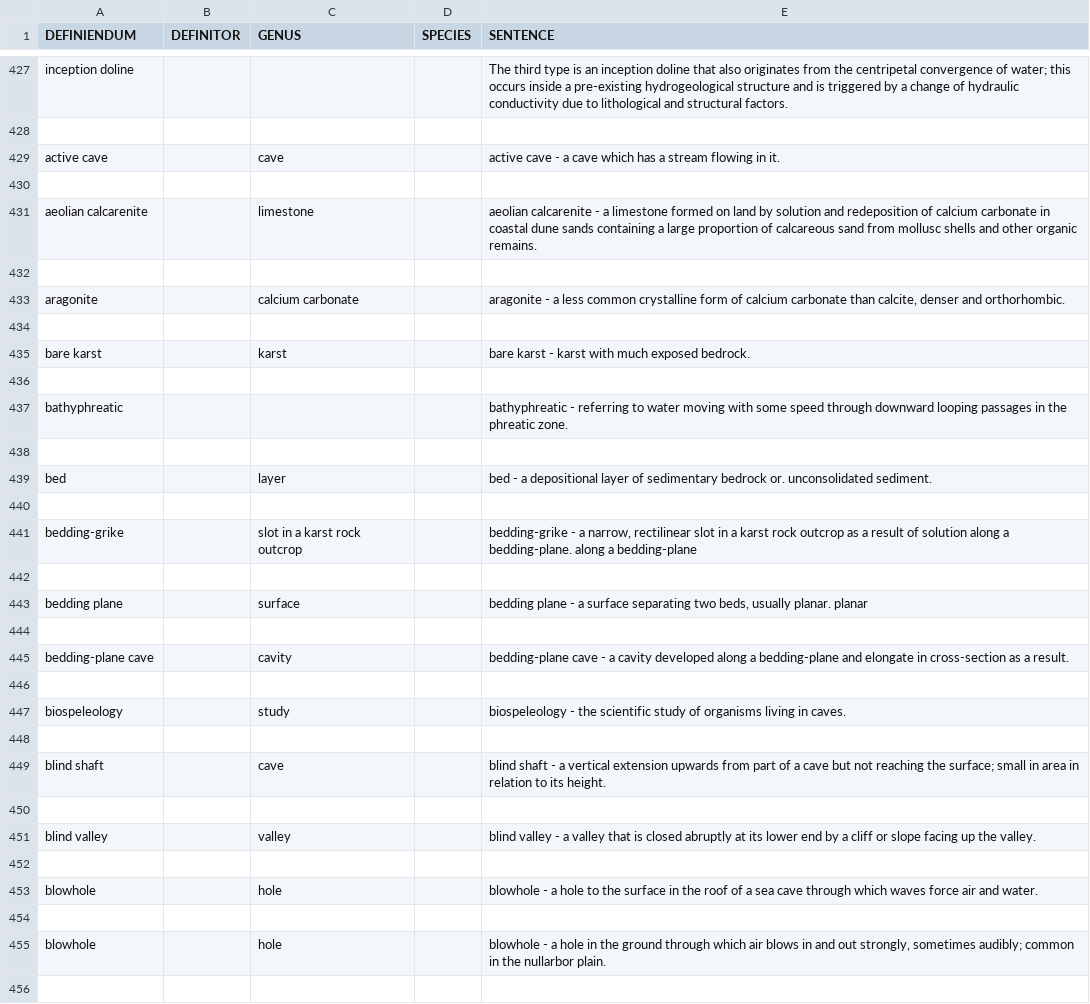
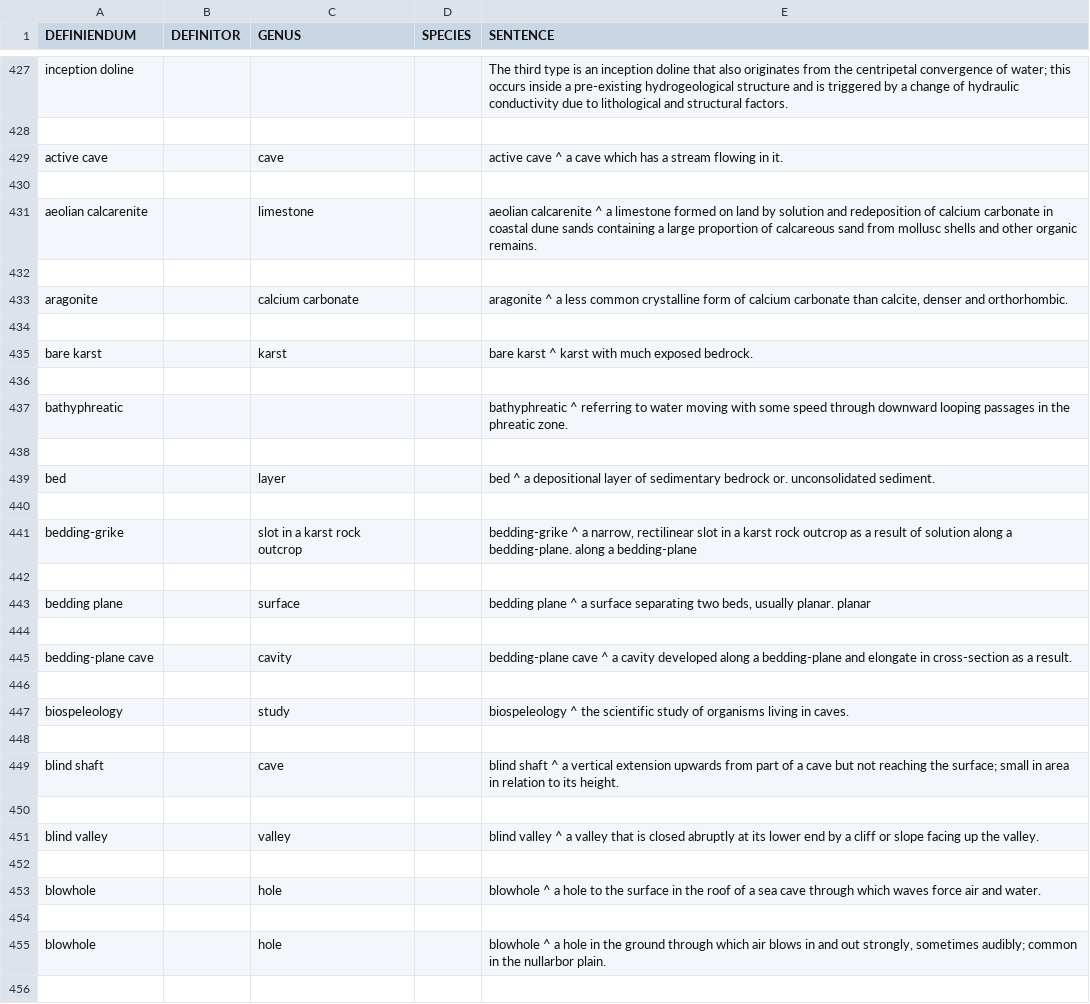
Before and after one commit to MarkZakelj/nlp-project-fri, a CSV file: data/raw_csv.csv (was data/DEF_ELEMENTS.csv), drawn as a sheet; only a part is shown, gaps mark what is left out; the diff covers the shown part only.

Commit message:
POS-ified data added

```diff
--- a/data/DEF_ELEMENTS.csv
+++ b/data/raw_csv.csv
@@ -428,29 +428,29 @@ inception doline,,,,The third type is an inception doline that also originates f
 
-active cave,,cave,,active cave - a cave which has a stream flowing in it.
+active cave,,cave,,active cave ^ a cave which has a stream flowing in it.
 
-aeolian calcarenite,,limestone,,aeolian calcarenite - a limestone formed on land by solution and redeposition of calcium carbonate in coastal dune sands containing a large proportion of calcareous sand from mollusc shells and other organic remains.
+aeolian calcarenite,,limestone,,aeolian calcarenite ^ a limestone formed on land by solution and redeposition of calcium carbonate in coastal dune sands containing a large proportion of calcareous sand from mollusc shells and other organic remains.
 
-aragonite,,calcium carbonate,,"aragonite - a less common crystalline form of calcium carbonate than calcite, denser and orthorhombic."
+aragonite,,calcium carbonate,,"aragonite ^ a less common crystalline form of calcium carbonate than calcite, denser and orthorhombic."
 
-bare karst,,karst,,bare karst - karst with much exposed bedrock.
+bare karst,,karst,,bare karst ^ karst with much exposed bedrock.
 
-bathyphreatic,,,,bathyphreatic - referring to water moving with some speed through downward looping passages in the phreatic zone.
+bathyphreatic,,,,bathyphreatic ^ referring to water moving with some speed through downward looping passages in the phreatic zone.
 
-bed,,layer,,bed - a depositional layer of sedimentary bedrock or. unconsolidated sediment.
+bed,,layer,,bed ^ a depositional layer of sedimentary bedrock or. unconsolidated sediment.
 
-bedding-grike,,slot in a karst rock outcrop,,"bedding-grike - a narrow, rectilinear slot in a karst rock outcrop as a result of solution along a bedding-plane. along a bedding-plane"
+bedding-grike,,slot in a karst rock outcrop,,"bedding-grike ^ a narrow, rectilinear slot in a karst rock outcrop as a result of solution along a bedding-plane. along a bedding-plane"
 
-bedding plane,,surface,,"bedding plane - a surface separating two beds, usually planar. planar"
+bedding plane,,surface,,"bedding plane ^ a surface separating two beds, usually planar. planar"
 
-bedding-plane cave,,cavity,,bedding-plane cave - a cavity developed along a bedding-plane and elongate in cross-section as a result.
+bedding-plane cave,,cavity,,bedding-plane cave ^ a cavity developed along a bedding-plane and elongate in cross-section as a result.
 
-biospeleology,,study,,biospeleology - the scientific study of organisms living in caves.
+biospeleology,,study,,biospeleology ^ the scientific study of organisms living in caves.
 
-blind shaft,,cave,,blind shaft - a vertical extension upwards from part of a cave but not reaching the surface; small in area in relation to its height.
+blind shaft,,cave,,blind shaft ^ a vertical extension upwards from part of a cave but not reaching the surface; small in area in relation to its height.
 
-blind valley,,valley,,blind valley - a valley that is closed abruptly at its lower end by a cliff or slope facing up the valley.
+blind valley,,valley,,blind valley ^ a valley that is closed abruptly at its lower end by a cliff or slope facing up the valley.
 
-blowhole,,hole,,blowhole - a hole to the surface in the roof of a sea cave through which waves force air and water.
+blowhole,,hole,,blowhole ^ a hole to the surface in the roof of a sea cave through which waves force air and water.
 
-blowhole,,hole,,"blowhole - a hole in the ground through which air blows in and out strongly, sometimes audibly; common in the nullarbor plain."
+blowhole,,hole,,"blowhole ^ a hole in the ground through which air blows in and out strongly, sometimes audibly; common in the nullarbor plain."
 
```
Also changed, not shown: 175 edited cells elsewhere in this file, 12 other files.
